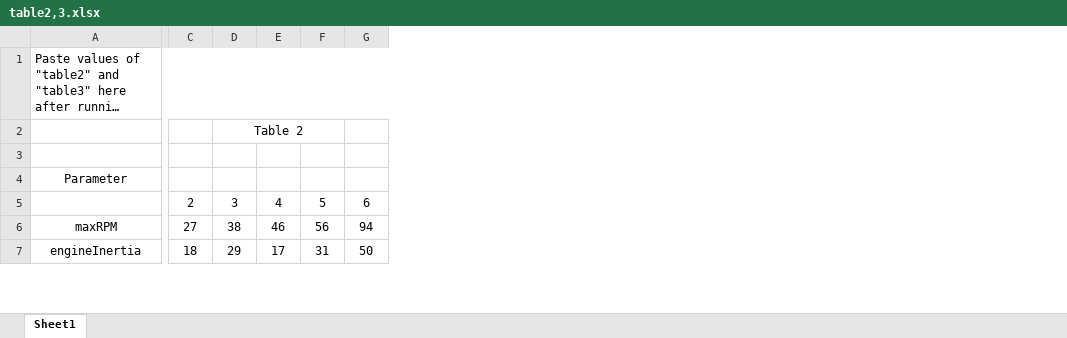
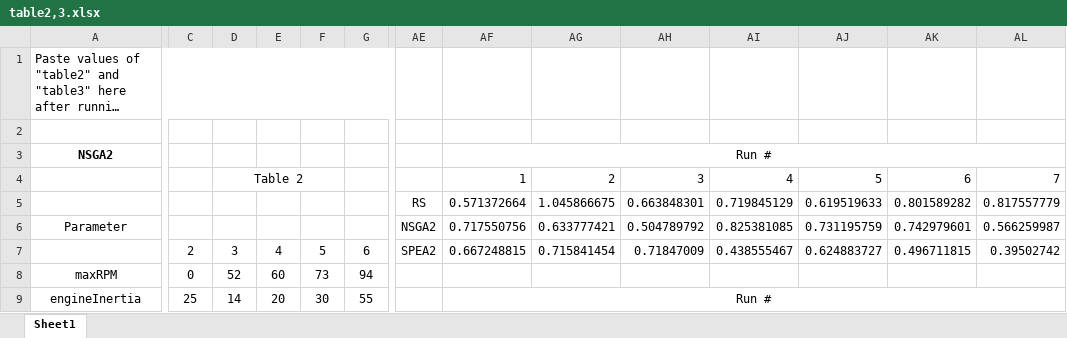
Before and after one commit to GunheeYi/cs454-proj, an Excel workbook: experiment_results/table2,3.xlsx, sheet Sheet1, drawn as a sheet; only a part is shown, gaps mark what is left out; long unchanged cells end in …; values as stored, in another font and other column widths than the file's, no borders; removed rows and columns are numbered as before the commit, all else as after; rows hold the shown columns only; the diff covers the shown part only; the diff names each change by its address in the sheet, - before the commit and + after, or states it on an @@ line.

Commit message:
SPEA analytics & error fix in p-value calculation

```diff
--- a/experiment_results/table2,3.xlsx (sheet Sheet1)
+++ b/experiment_results/table2,3.xlsx (sheet Sheet1)
+column AE, rows 5-7: RS | NSGA2 | SPEA2
+column AF, rows 4-7: 1 | 0.571372664 | 0.717550756 | 0.667248815; row 9: Run #
+column AG, rows 4-7: 2 | 1.045866675 | 0.633777421 | 0.715841454
+column AH, rows 4-7: 3 | 0.663848301 | 0.504789792 | 0.71847009
+column AI, rows 4-7: 4 | 0.719845129 | 0.825381085 | 0.438555467
+column AJ, rows 4-7: 5 | 0.619519633 | 0.731195759 | 0.624883727
+column AK, rows 4-7: 6 | 0.801589282 | 0.742979601 | 0.496711815
+column AL, rows 4-7: 7 | 0.817557779 | 0.566259987 | 0.39502742
+row 2: (empty)
+row 3: NSGA2 |  |  |  |  |  |  | Run #
-row 6: maxRPM | 27 | 38 | 46 | 56 | 94
+row 8: maxRPM | 0 | 52 | 60 | 73 | 94
-C9: 18
+C9: 25
-D9: 29
+D9: 14
-E9: 17
+E9: 20
-F9: 31
+F9: 30
-G9: 50
+G9: 55
```
Also changed, not shown: 15 added rows, 1 removed row, 2 added columns and 63 edited cells elsewhere in this sheet, 6 other files.
